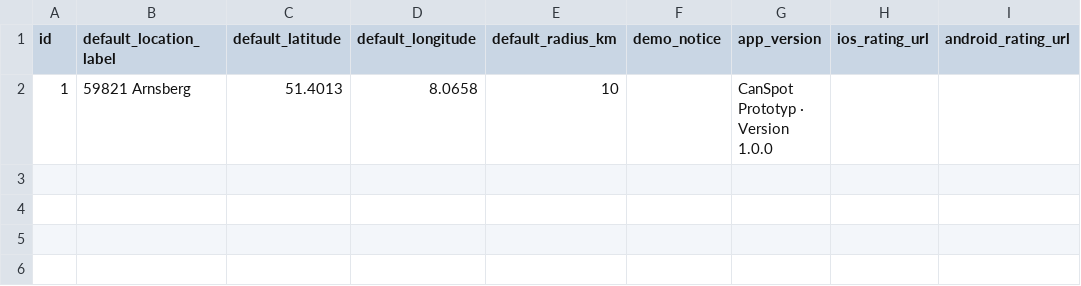
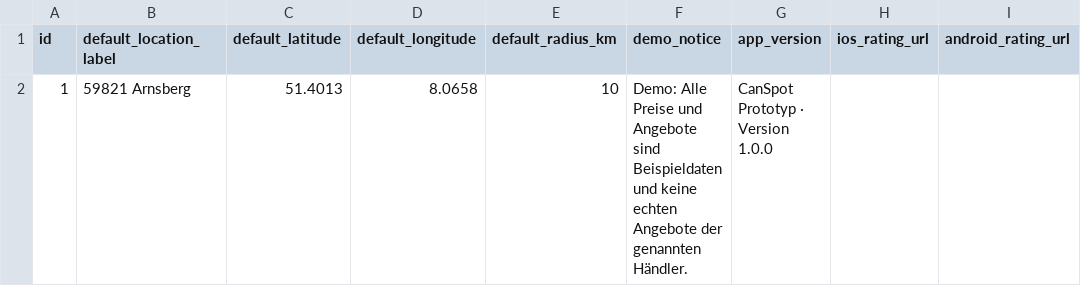
Before and after one commit to CanspotOrga/canspotapp, a CSV file: supabase/data/app_settings.csv, drawn as a sheet.

Commit message:
Demo-Hinweis wieder aktiv (app_settings.demo_notice)

```diff
--- a/supabase/data/app_settings.csv
+++ b/supabase/data/app_settings.csv
@@ -1,2 +1,2 @@
 id,default_location_label,default_latitude,default_longitude,default_radius_km,demo_notice,app_version,ios_rating_url,android_rating_url
-1,59821 Arnsberg,51.4013,8.0658,10,,CanSpot Prototyp · Version 1.0.0,,
+1,59821 Arnsberg,51.4013,8.0658,10,Demo: Alle Preise und Angebote sind Beispieldaten und keine echten Angebote der genannten Händler.,CanSpot Prototyp · Version 1.0.0,,
```
Also changed, not shown: 3 other files.
